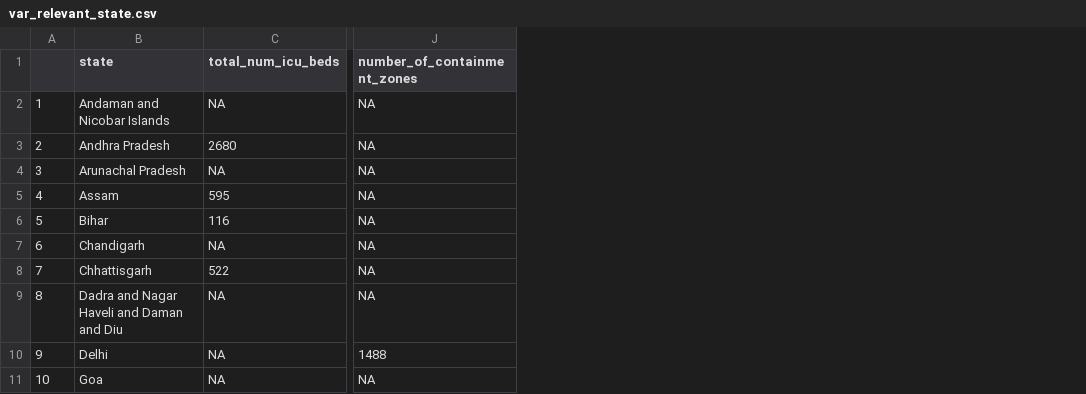
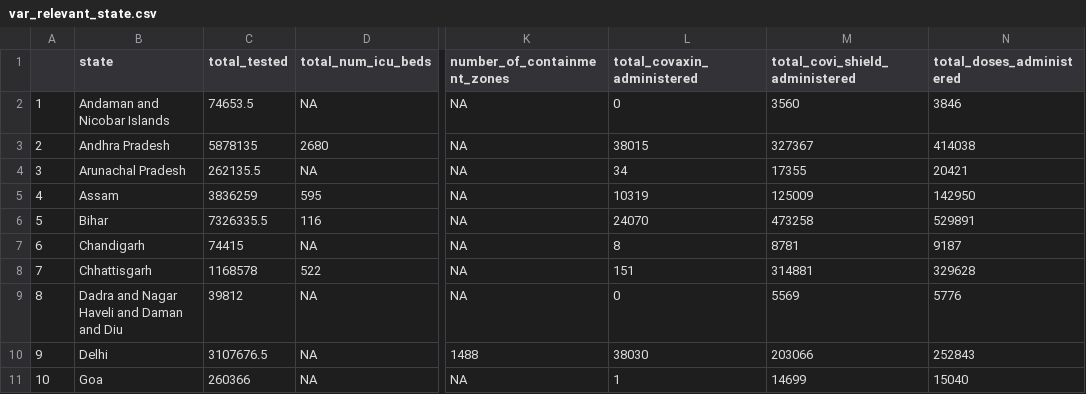
Before and after one commit to eastk90/Research_COVID, a CSV file: outcome/var_relevant_state.csv, drawn as a sheet; only a part is shown, gaps mark what is left out; the diff names each change by its address in the sheet, - before the commit and + after, or states it on an @@ line.

Commit message:
added 'total tested'
added "total tested" from “statewise_tested_numbers_data”

```diff
--- a/outcome/var_relevant_state.csv
+++ b/outcome/var_relevant_state.csv
+column C (total_tested), rows 2-11: 74653.5 | 5878135 | 262135.5 | 3836259 | 7326335.5 | 74415 | 1168578 | 39812 | 3107676.5 | 260366
+column L (total_covaxin_administered), rows 2-11: 0 | 38015 | 34 | 10319 | 24070 | 8 | 151 | 0 | 38030 | 1
+column M (total_covi_shield_administered), rows 2-11: 3560 | 327367 | 17355 | 125009 | 473258 | 8781 | 314881 | 5569 | 203066 | 14699
+column N (total_doses_administered), rows 2-11: 3846 | 414038 | 20421 | 142950 | 529891 | 9187 | 329628 | 5776 | 252843 | 15040
```
Also changed, not shown: 1 other file.
